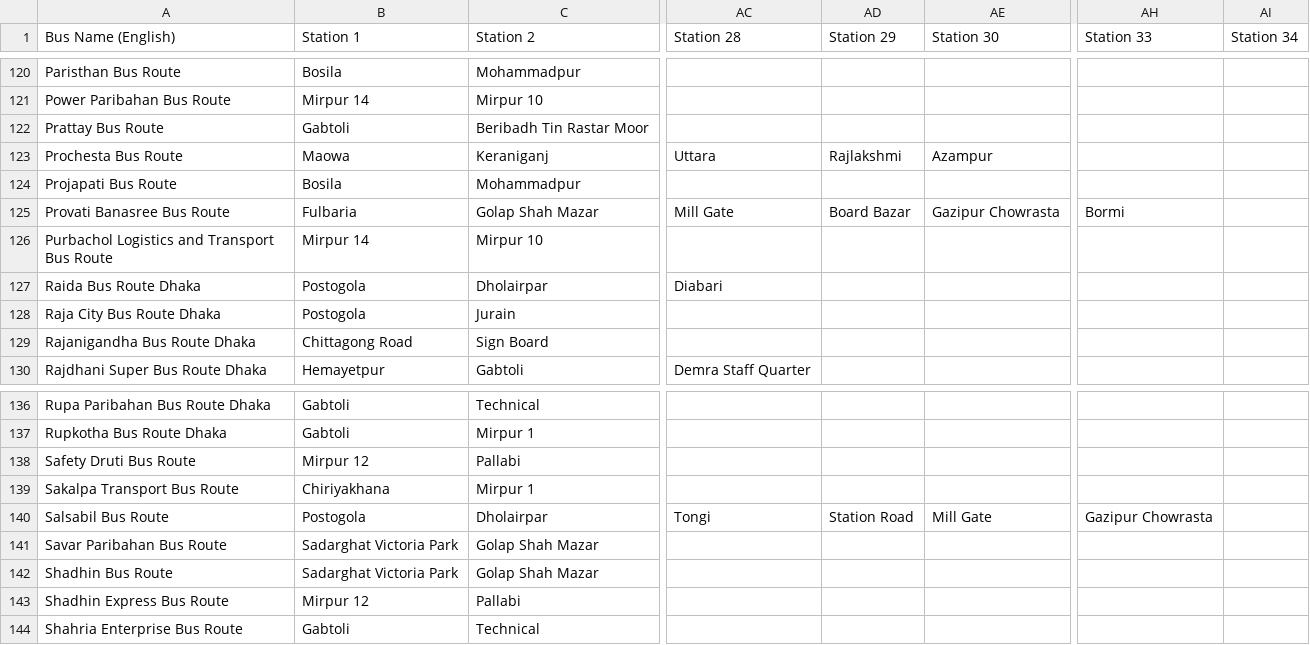
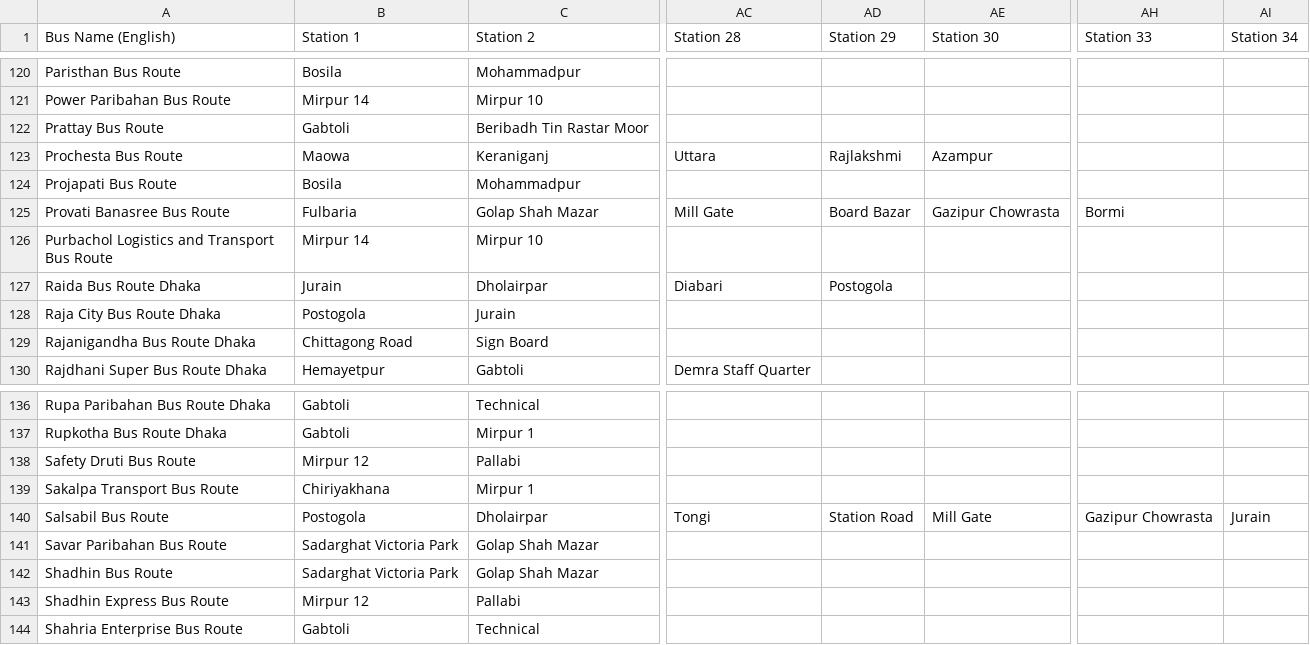
Before and after one commit to mhbappi05/Bhara_Koto, a CSV file: bhara-koto/public/data/bus_routes.csv, drawn as a sheet; only a part is shown, gaps mark what is left out; the diff names each change by its address in the sheet, - before the commit and + after, or states it on an @@ line.

```diff
--- a/bhara-koto/public/data/bus_routes.csv
+++ b/bhara-koto/public/data/bus_routes.csv
-B127 (Station 1): Postogola
+B127 (Station 1): Jurain
-AD127 (Station 29): (empty)
+AD127 (Station 29): Postogola
-AI140 (Station 34): (empty)
+AI140 (Station 34): Jurain
```
Also changed, not shown: 8 other files.
